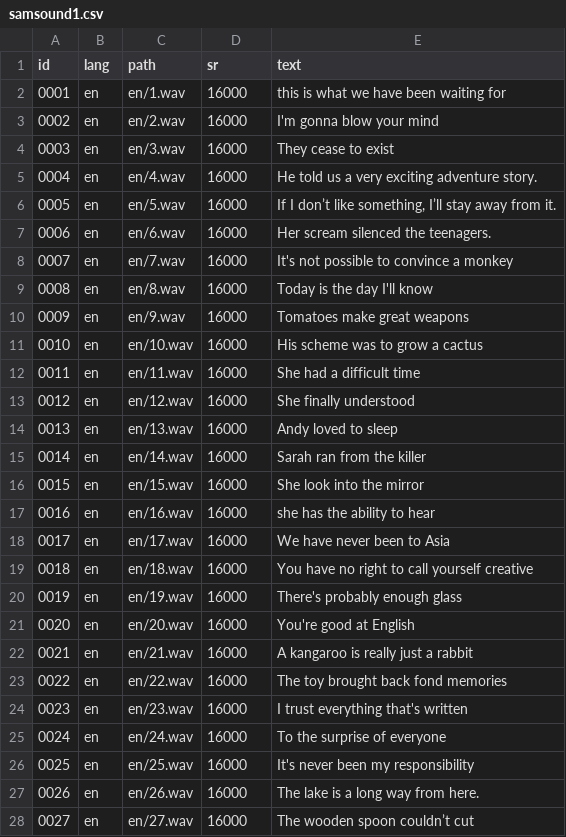
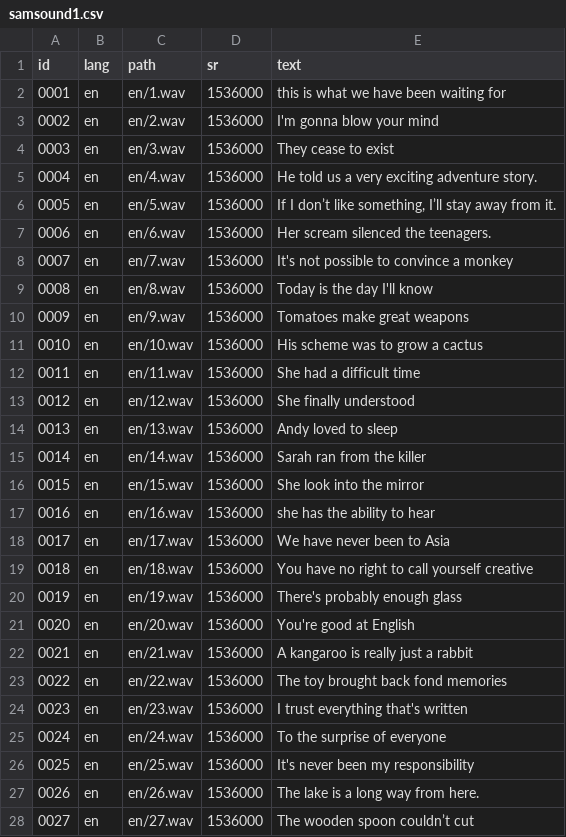
Before and after one commit to PakjiraLee/sampleSound, a CSV file: samsound1.csv, drawn as a sheet; only a part is shown; the diff covers the shown part only.

Commit message:
Update samsound1.csv

```diff
--- a/samsound1.csv
+++ b/samsound1.csv
@@ -1,28 +1,28 @@
 id,lang,path,sr,text
-0001,en,en/1.wav,16000,this is what we have been waiting for
-0002,en,en/2.wav,16000,I'm gonna blow your mind
-0003,en,en/3.wav,16000,They cease to exist
-0004,en,en/4.wav,16000,He told us a very exciting adventure story.
-0005,en,en/5.wav,16000,"If I don’t like something, I’ll stay away from it."
-0006,en,en/6.wav,16000,Her scream silenced the teenagers.
-0007,en,en/7.wav,16000,It's not possible to convince a monkey
-0008,en,en/8.wav,16000,Today is the day I'll know
-0009,en,en/9.wav,16000,Tomatoes make great weapons
-0010,en,en/10.wav,16000,His scheme was to grow a cactus
-0011,en,en/11.wav,16000,She had a difficult time
-0012,en,en/12.wav,16000,She finally understood
-0013,en,en/13.wav,16000,Andy loved to sleep
-0014,en,en/14.wav,16000,Sarah ran from the killer
-0015,en,en/15.wav,16000,She look into the mirror
-0016,en,en/16.wav,16000,she has the ability to hear
-0017,en,en/17.wav,16000,We have never been to Asia
-0018,en,en/18.wav,16000,You have no right to call yourself creative
-0019,en,en/19.wav,16000,There's probably enough glass
-0020,en,en/20.wav,16000,You're good at English
-0021,en,en/21.wav,16000,A kangaroo is really just a rabbit
-0022,en,en/22.wav,16000,The toy brought back fond memories
-0023,en,en/23.wav,16000,I trust everything that's written
-0024,en,en/24.wav,16000,To the surprise of everyone
-0025,en,en/25.wav,16000,It's never been my responsibility
-0026,en,en/26.wav,16000,The lake is a long way from here.
-0027,en,en/27.wav,16000,The wooden spoon couldn’t cut
+0001,en,en/1.wav,1536000,this is what we have been waiting for
+0002,en,en/2.wav,1536000,I'm gonna blow your mind
+0003,en,en/3.wav,1536000,They cease to exist
+0004,en,en/4.wav,1536000,He told us a very exciting adventure story.
+0005,en,en/5.wav,1536000,"If I don’t like something, I’ll stay away from it."
+0006,en,en/6.wav,1536000,Her scream silenced the teenagers.
+0007,en,en/7.wav,1536000,It's not possible to convince a monkey
+0008,en,en/8.wav,1536000,Today is the day I'll know
+0009,en,en/9.wav,1536000,Tomatoes make great weapons
+0010,en,en/10.wav,1536000,His scheme was to grow a cactus
+0011,en,en/11.wav,1536000,She had a difficult time
+0012,en,en/12.wav,1536000,She finally understood
+0013,en,en/13.wav,1536000,Andy loved to sleep
+0014,en,en/14.wav,1536000,Sarah ran from the killer
+0015,en,en/15.wav,1536000,She look into the mirror
+0016,en,en/16.wav,1536000,she has the ability to hear
+0017,en,en/17.wav,1536000,We have never been to Asia
+0018,en,en/18.wav,1536000,You have no right to call yourself creative
+0019,en,en/19.wav,1536000,There's probably enough glass
+0020,en,en/20.wav,1536000,You're good at English
+0021,en,en/21.wav,1536000,A kangaroo is really just a rabbit
+0022,en,en/22.wav,1536000,The toy brought back fond memories
+0023,en,en/23.wav,1536000,I trust everything that's written
+0024,en,en/24.wav,1536000,To the surprise of everyone
+0025,en,en/25.wav,1536000,It's never been my responsibility
+0026,en,en/26.wav,1536000,The lake is a long way from here.
+0027,en,en/27.wav,1536000,The wooden spoon couldn’t cut
```
Also changed, not shown: 3 edited cells elsewhere in this file.
